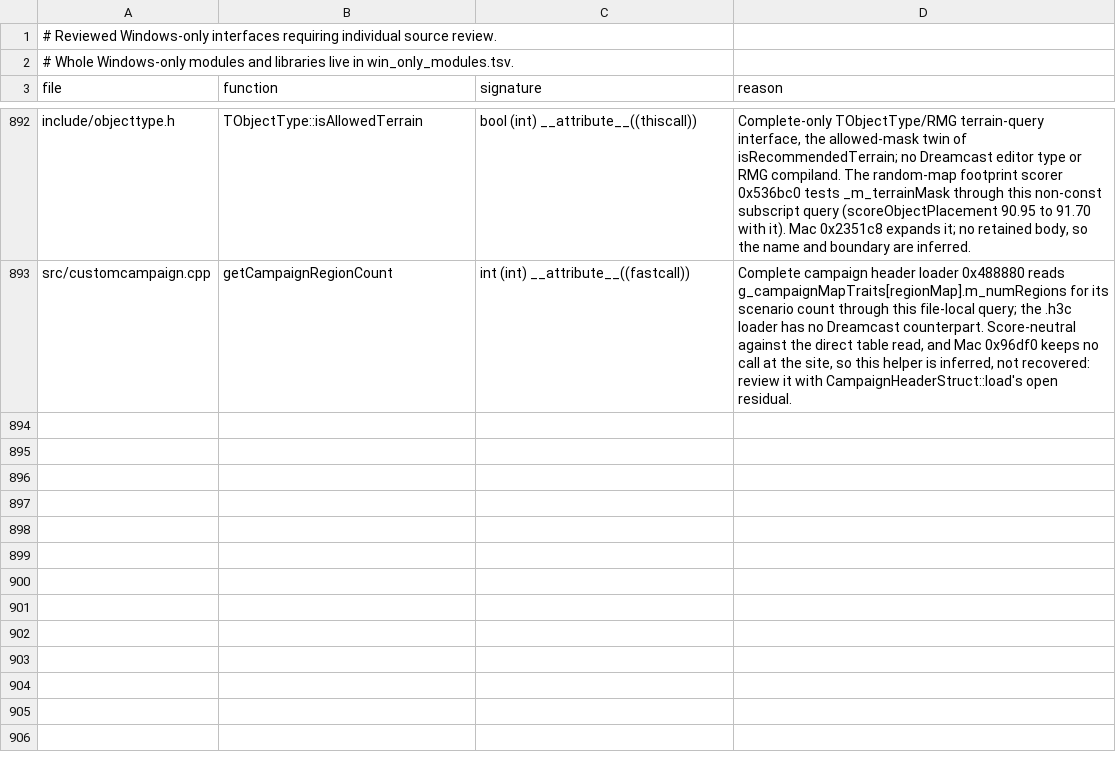
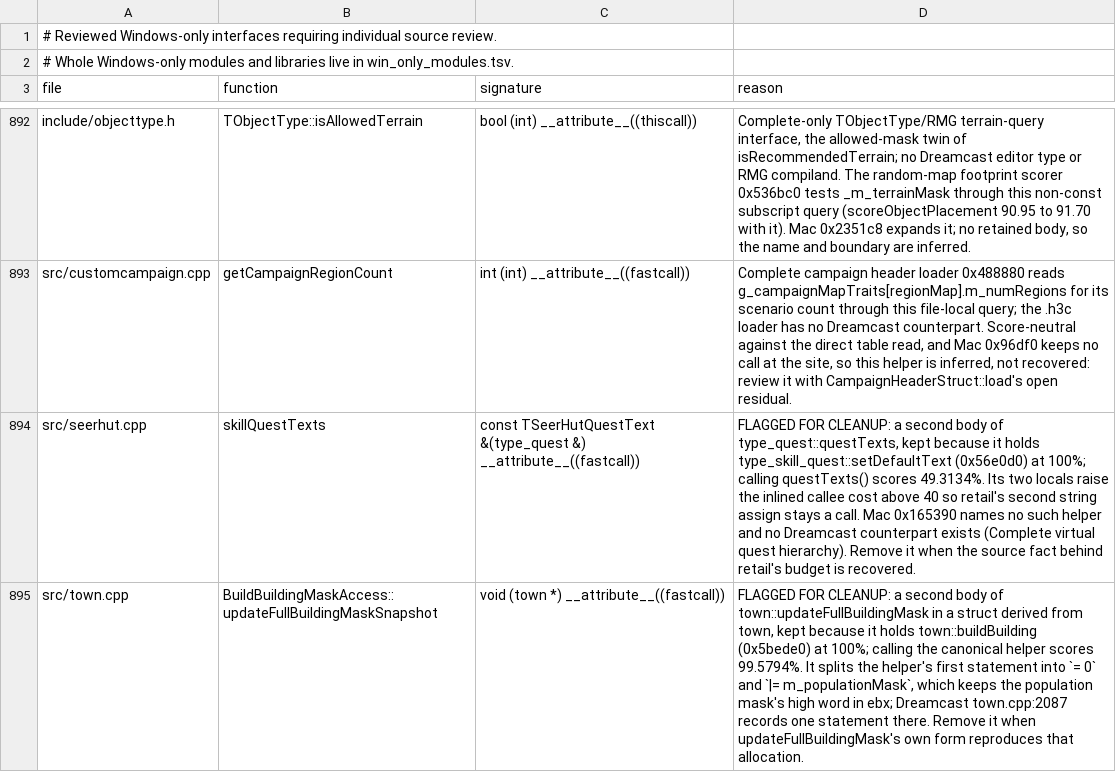
Before and after one commit to sushi-shi/homm3-decomp, a TSV file: config/source/win_only.tsv, drawn as a sheet; only a part is shown, gaps mark what is left out; the diff names each change by its address in the sheet, - before the commit and + after, or states it on an @@ line.

```diff
--- a/config/source/win_only.tsv
+++ b/config/source/win_only.tsv
+row 894: src/seerhut.cpp | skillQuestTexts | const TSeerHutQuestText &(type_quest &) __attribute__((fastcall)) | FLAGGED FOR CLEANUP: a second body of type_quest::questTexts, kept because it holds type_skill_quest::setDefaultText (0x56e0d0) at 100%; calling questTexts() scores 49.3134%. Its two locals raise the inlined callee cost above 40 so retail's second string assign stays a call. Mac 0x165390 names no such helper and no Dreamcast counterpart exists (Complete virtual quest hierarchy). Remove it when the source fact behind retail's budget is recovered.
+row 895: src/town.cpp | BuildBuildingMaskAccess::updateFullBuildingMaskSnapshot | void (town *) __attribute__((fastcall)) | FLAGGED FOR CLEANUP: a second body of town::updateFullBuildingMask in a struct derived from town, kept because it holds town::buildBuilding (0x5bede0) at 100%; calling the canonical helper scores 99.5794%. It splits the helper's first statement into `= 0` and `|= m_populationMask`, which keeps the population mask's high word in ebx; Dreamcast town.cpp:2087 records one statement there. Remove it when updateFullBuildingMask's own form reproduces that allocation.
```
Also changed, not shown: config/cleanliness/baseline.tsv, 4 other files.
